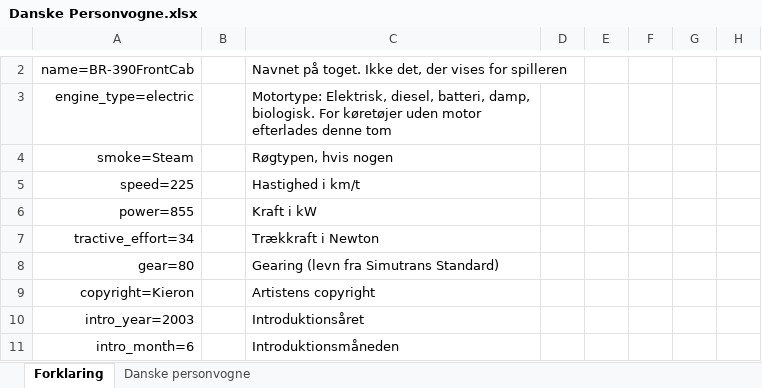
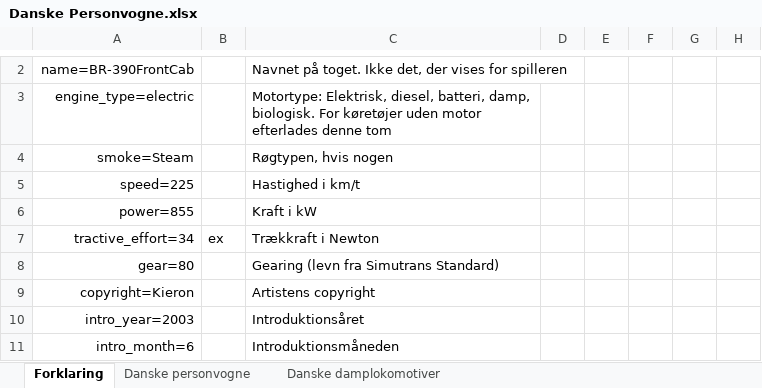
Before and after one commit to kris545545/Pak128.Denmark, an Excel workbook: Documentation/Danske Personvogne.xlsx, sheet Forklaring, drawn as a sheet; only a part is shown, gaps mark what is left out; values as stored, in another font and other column widths than the file's, no borders; the diff covers the shown part only; the diff names each change by its address in the sheet, - before the commit and + after, or states it on an @@ line.

```diff
--- a/Documentation/Danske Personvogne.xlsx (sheet Forklaring)
+++ b/Documentation/Danske Personvogne.xlsx (sheet Forklaring)
+sheet tab: Danske damplokomotiver
-B7: (empty)
+B7: ex
```
Also changed, not shown: 41 edited cells elsewhere in this sheet, sheet Danske personvogne.
